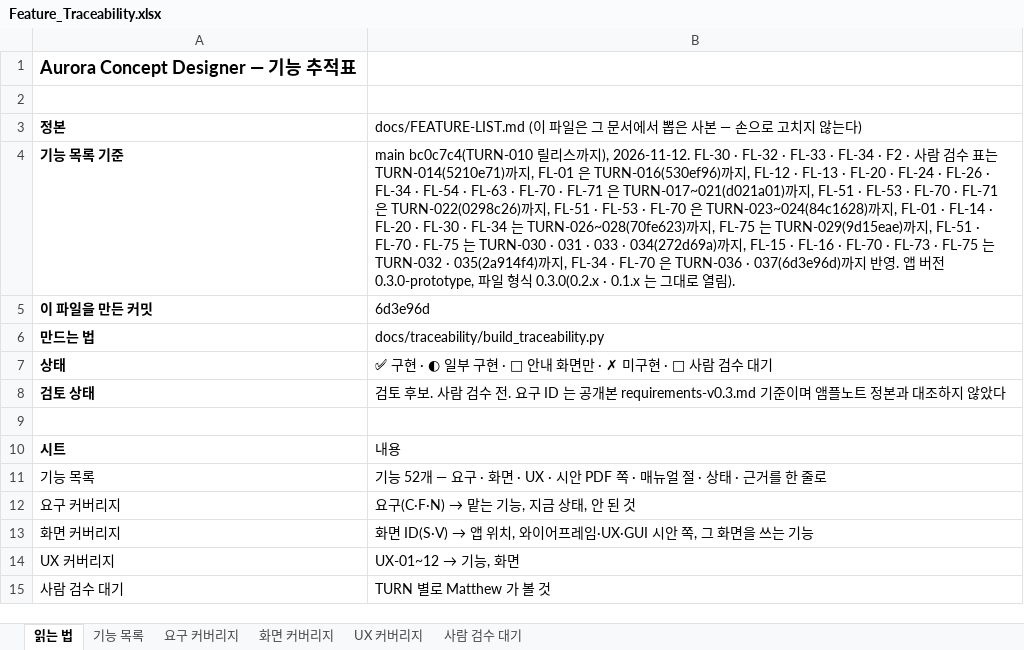
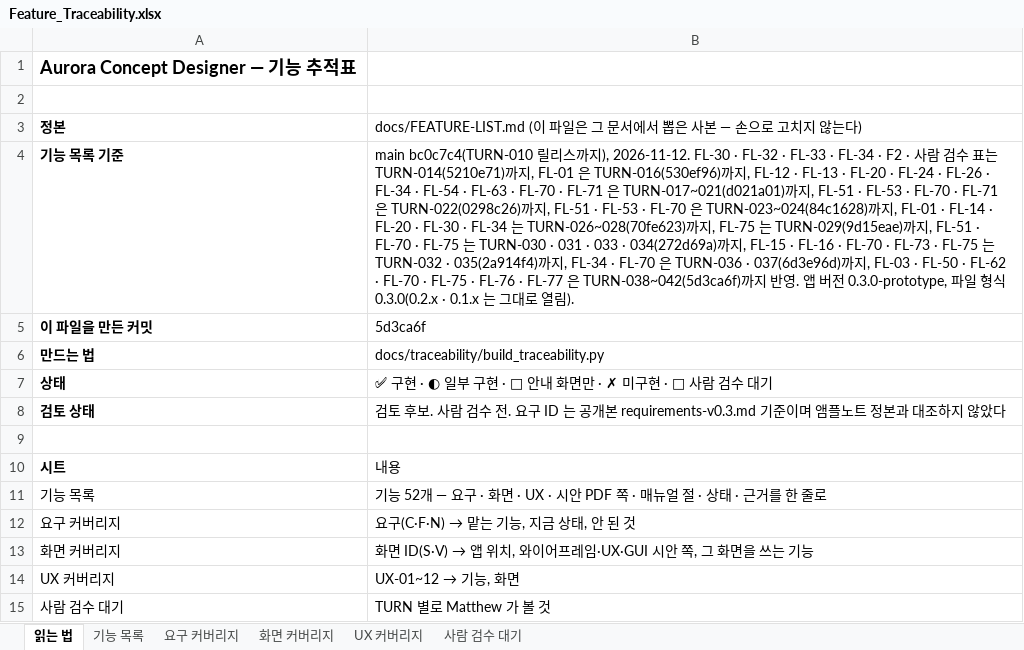
Before and after one commit to kotaeji/EquipCD_G, an Excel workbook: docs/traceability/Feature_Traceability.xlsx, sheet 읽는 법, drawn as a sheet; values as stored, in another font and other column widths than the file's, no borders; the diff names each change by its address in the sheet, - before the commit and + after, or states it on an @@ line.

```diff
--- a/docs/traceability/Feature_Traceability.xlsx (sheet 읽는 법)
+++ b/docs/traceability/Feature_Traceability.xlsx (sheet 읽는 법)
-B4: …까지 반…
+B4: …까지, FL-03 · FL-50 · FL-62 · FL-70 · FL-75 · FL-76 · FL-77 은 TURN-038~042(5d3ca6f)까지 반…
-B5: 6d3e96d
+B5: 5d3ca6f
```
Also changed, not shown: sheet 기능 목록, sheet 사람 검수 대기, sheet 요구 커버리지, sheet UX 커버리지, sheet 화면 커버리지, 5 other files.
